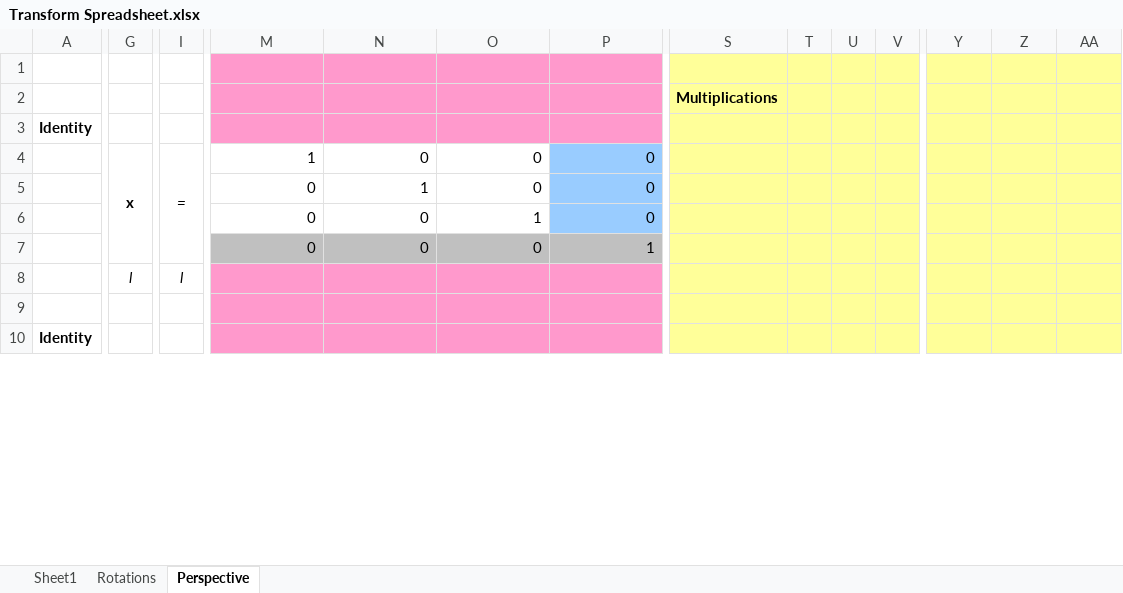
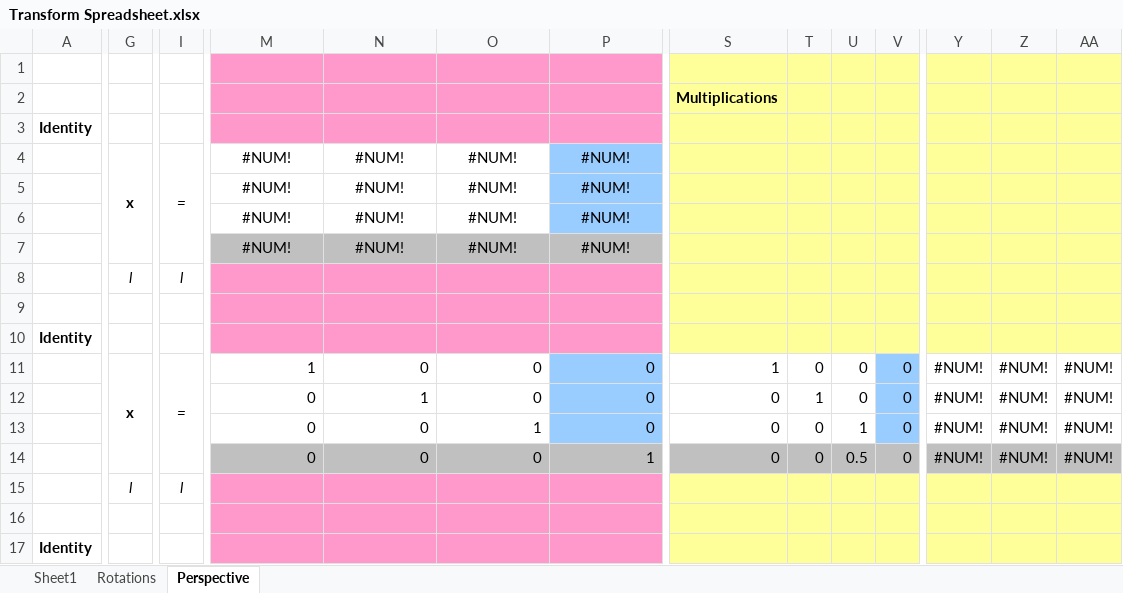
Before and after one commit to Drshelden/DP2, an Excel workbook: Classes/Week 04 - Vectors and Transforms/Transform Spreadsheet.xlsx, sheet Perspective, drawn as a sheet; only a part is shown, gaps mark what is left out; values as stored, in another font and other column widths than the file's, no borders; removed rows and columns are numbered as before the commit, all else as after; rows hold the shown columns only; the diff covers the shown part only; the diff names each change by its address in the sheet, - before the commit and + after, or states it on an @@ line.

Commit message:
Update Transform Spreadsheet.xlsx

```diff
--- a/Classes/Week 04 - Vectors and Transforms/Transform Spreadsheet.xlsx (sheet Perspective)
+++ b/Classes/Week 04 - Vectors and Transforms/Transform Spreadsheet.xlsx (sheet Perspective)
-G4:G7 merged
+G4:G7 merged
-I4:I7 merged
+I4:I7 merged
-M4: 1
+M4: #NUM!
-M4:P6 alignment: right
+M4:P6 alignment: center
-N4: 0
+N4: #NUM!
-O4:O5: 0
+O4:O5: #NUM!
-P4:P6: 0
+P4:P6: #NUM!
-M5:M6: 0
+M5:M6: #NUM!
-N5: 1
+N5: #NUM!
-N6: 0
+N6: #NUM!
-O6: 1
+O6: #NUM!
+row 7:  |  |  | #NUM! | #NUM! | #NUM! | #NUM!
+row 8:  | l | l
+row 9: (empty)
@@ row 24 moved to row 10: Identity @@
+row 11:  | x | = | 1 | 0 | 0 | 0 | 1 | 0 | 0 | 0 | #NUM! | #NUM! | #NUM!
+row 12:  |  |  | 0 | 1 | 0 | 0 | 0 | 1 | 0 | 0 | #NUM! | #NUM! | #NUM!
+row 13:  |  |  | 0 | 0 | 1 | 0 | 0 | 0 | 1 | 0 | #NUM! | #NUM! | #NUM!
-S14: (empty)
+S14: 0
-S14:V14 fill: #FFFF99
+S14:V14 fill: #C0C0C0
-T14: (empty)
+T14: 0
-U14: (empty)
+U14: 0.5
-V14: (empty)
+V14: 0
-Y14: (empty)
+Y14: #NUM!
-Y14:AA14 fill: #FFFF99
+Y14:AA14 fill: #C0C0C0
-Z14: (empty)
+Z14: #NUM!
-AA14: (empty)
+AA14: #NUM!
```
Also changed, not shown: 6 removed rows, 37 edited cells and cell formats elsewhere in this sheet, formulas that keep their value.
